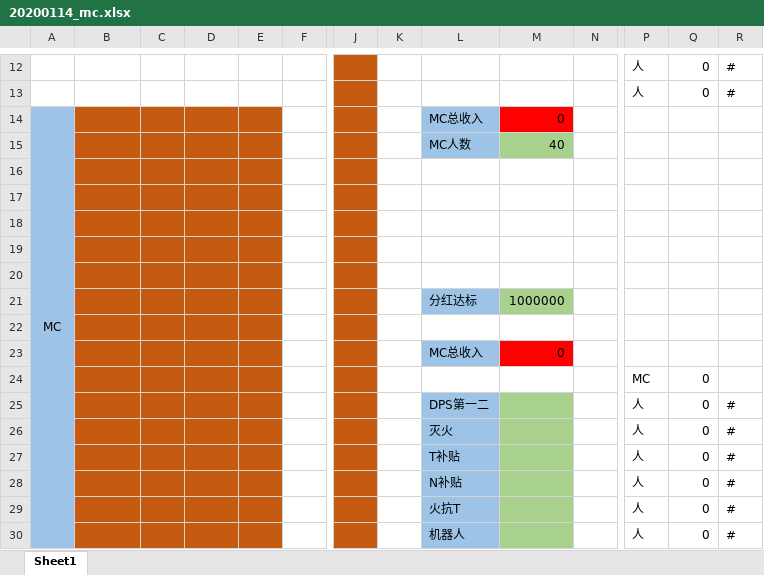
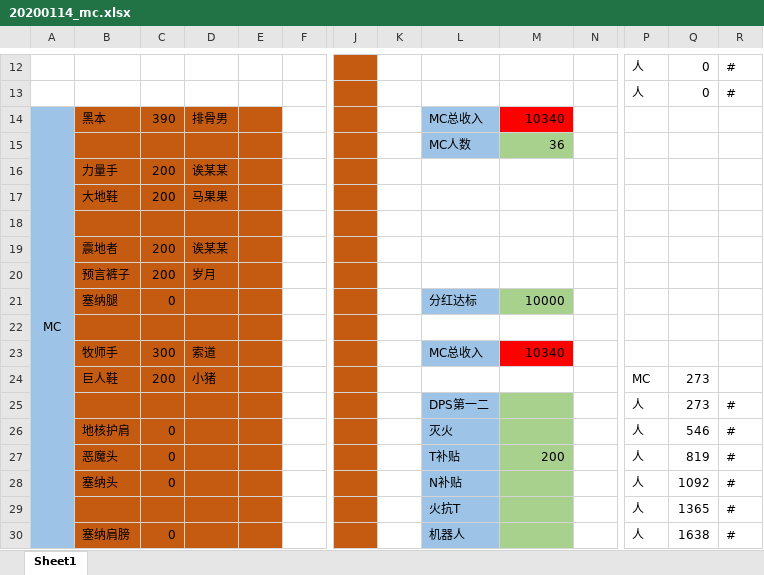
Before and after one commit to alzq/wow_dkp, an Excel workbook: 2019_sell/20200114_mc.xlsx, sheet Sheet1, drawn as a sheet; only a part is shown, gaps mark what is left out; values as stored, in another font and other column widths than the file's, no borders; removed rows and columns are numbered as before the commit, all else as after; rows hold the shown columns only; the diff covers the shown part only; the diff names each change by its address in the sheet, - before the commit and + after, or states it on an @@ line.

```diff
--- a/2019_sell/20200114_mc.xlsx (sheet Sheet1)
+++ b/2019_sell/20200114_mc.xlsx (sheet Sheet1)
-B14: (empty)
+B14: 黑本
-C14: (empty)
+C14: 390
-D14: (empty)
+D14: 排骨男
-M14: 0
+M14: 10340
-M15: 40
+M15: 36
+row 16:  | 力量手 | 200 | 诶某某
+row 17:  | 大地鞋 | 200 | 马果果
+row 19:  | 震地者 | 200 | 诶某某
+row 20:  | 预言裤子 | 200 | 岁月
+row 21:  | 塞纳腿 | 0 |  |  |  |  |  | 分红达标 | 10000
-row 23: (empty)
+row 23:  | 牧师手 | 300 | 索道 |  |  |  |  | MC总收入 | 10340
-L23 fill: none
+L23 fill: #9DC3E6
-M23 fill: none
+M23 fill: #FF0000
-row 24: (empty)
+row 24:  | 巨人鞋 | 200 | 小猪 |  |  |  |  |  |  |  | MC | 273
-row 20: (empty)
-row 21:  |  |  |  |  |  |  |  | 分红达标 | 1000000
-row 22: (empty)
-row 23:  |  |  |  |  |  |  |  | MC总收入 | 0
-row 24:  |  |  |  |  |  |  |  |  |  |  | MC | 0
-Q25: 0
+Q25: 273
-B26: (empty)
+B26: 地核护肩
-C26:C28: (empty)
+C26:C28: 0
-Q26: 0
+Q26: 546
-B27: (empty)
+B27: 恶魔头
-M27: (empty)
+M27: 200
-Q27: 0
+Q27: 819
-B28: (empty)
+B28: 塞纳头
-Q28: 0
+Q28: 1092
-Q29: 0
+Q29: 1365
-B30: (empty)
+B30: 塞纳肩膀
-C30: (empty)
+C30: 0
-Q30: 0
+Q30: 1638
```
Also changed, not shown: 5 added rows, 4 removed rows, 54 edited cells and cell formats elsewhere in this sheet, 2019_dkp/current_dkp.xlsx, 1 other file.
